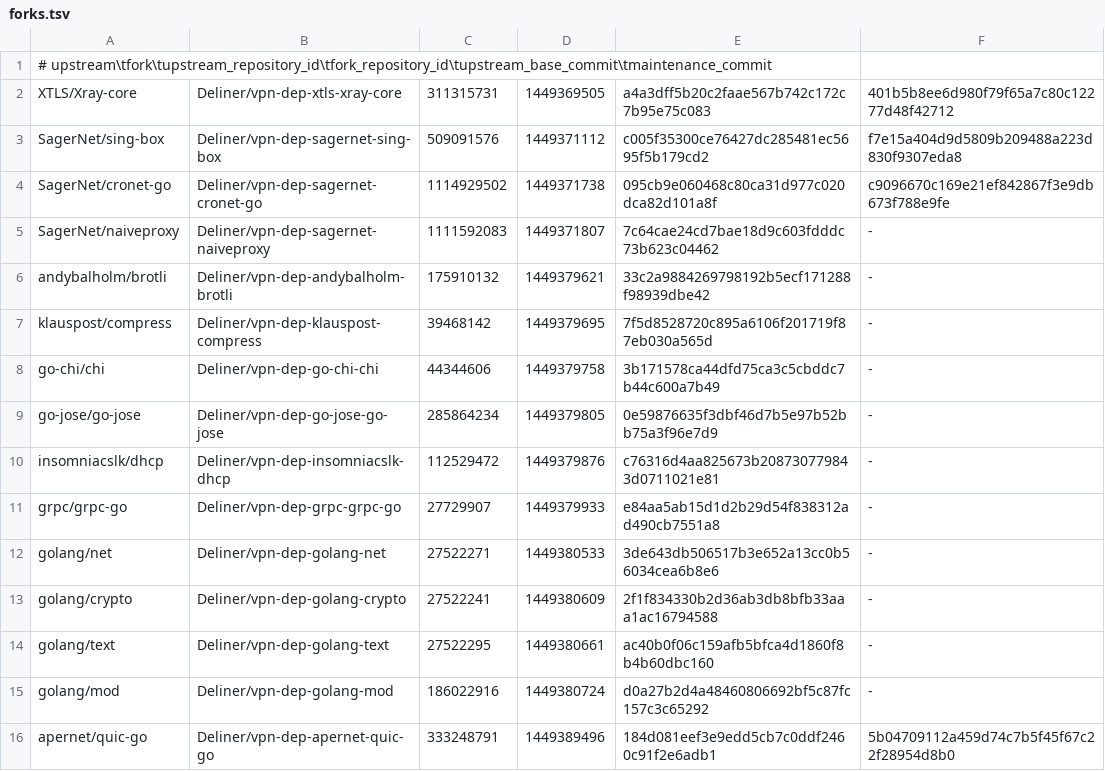
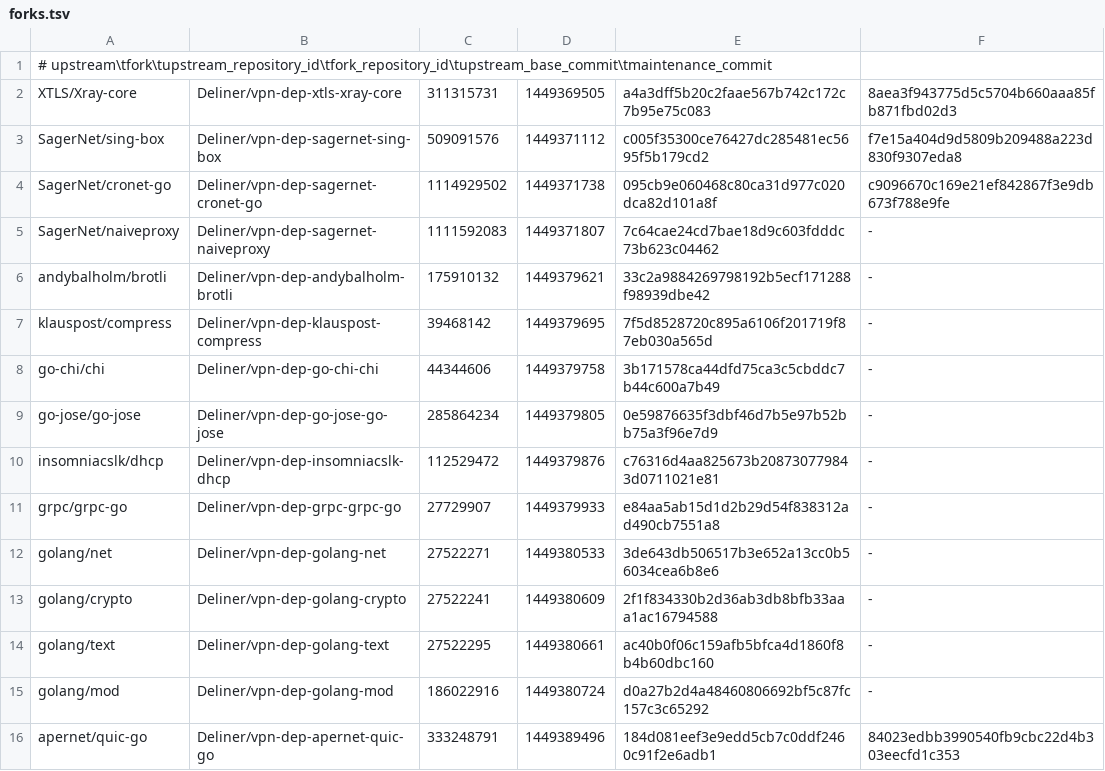
Before and after one commit to Deliner/vpn-dep-xtls-xray-core, a TSV file: acceptance/ops/dependencies/forks.tsv, drawn as a sheet.

Commit message:
Run native N-hop acceptance for 852d75f0683dd4ec686dd67591fd3747a19f0cf6

```diff
--- a/acceptance/ops/dependencies/forks.tsv
+++ b/acceptance/ops/dependencies/forks.tsv
@@ -1,3 +1,3 @@
 # upstream\tfork\tupstream_repository_id\tfork_repository_id\tupstream_base_commit\tmaintenance_commit
-XTLS/Xray-core	Deliner/vpn-dep-xtls-xray-core	311315731	1449369505	a4a3dff5b20c2faae567b742c172c7b95e75c083	401b5b8ee6d980f79f65a7c80c12277d48f42712
+XTLS/Xray-core	Deliner/vpn-dep-xtls-xray-core	311315731	1449369505	a4a3dff5b20c2faae567b742c172c7b95e75c083	8aea3f943775d5c5704b660aaa85fb871fbd02d3
 SagerNet/sing-box	Deliner/vpn-dep-sagernet-sing-box	509091576	1449371112	c005f35300ce76427dc285481ec5695f5b179cd2	f7e15a404d9d5809b209488a223d830f9307eda8
@@ -15,2 +15,2 @@ golang/text	Deliner/vpn-dep-golang-text	27522295	1449380661	ac40b0f06c159afb5bfc
 golang/mod	Deliner/vpn-dep-golang-mod	186022916	1449380724	d0a27b2d4a48460806692bf5c87fc157c3c65292	-
-apernet/quic-go	Deliner/vpn-dep-apernet-quic-go	333248791	1449389496	184d081eef3e9edd5cb7c0ddf2460c91f2e6adb1	5b04709112a459d74c7b5f45f67c22f28954d8b0
+apernet/quic-go	Deliner/vpn-dep-apernet-quic-go	333248791	1449389496	184d081eef3e9edd5cb7c0ddf2460c91f2e6adb1	84023edbb3990540fb9cbc22d4b303eecfd1c353
```
Also changed, not shown: acceptance/ops/runtime/xray/source.tsv, 14 other files.
